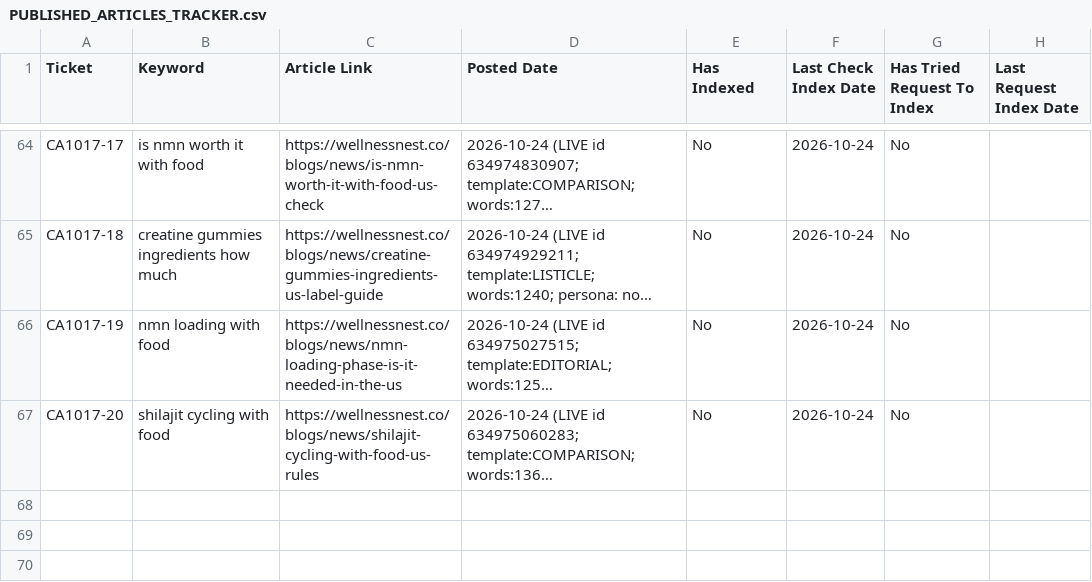
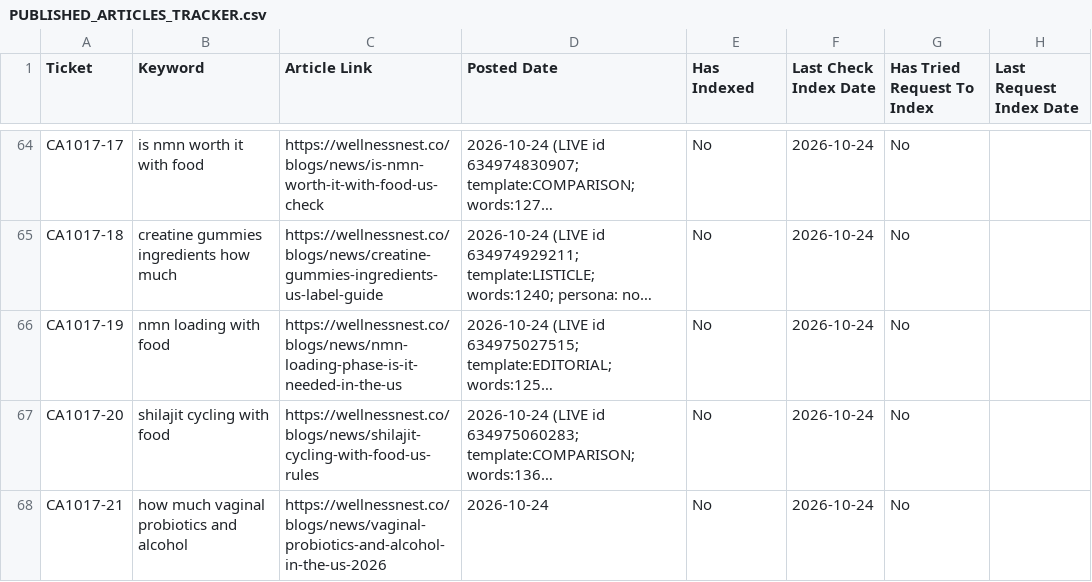
Before and after one commit to tuanquang269/genseo, a CSV file: PUBLISHED_ARTICLES_TRACKER.csv, drawn as a sheet; only a part is shown, gaps mark what is left out; long unchanged cells end in …; the diff names each change by its address in the sheet, - before the commit and + after, or states it on an @@ line.

```diff
--- a/PUBLISHED_ARTICLES_TRACKER.csv
+++ b/PUBLISHED_ARTICLES_TRACKER.csv
+row 68: CA1017-21 | how much vaginal probiotics and alcohol | https://wellnessnest.co/blogs/news/vaginal-probiotics-and-alcohol-in-the-us-2026 | 2026-10-24 | No | 2026-10-24 | No
```
Also changed, not shown: 4 other files.
